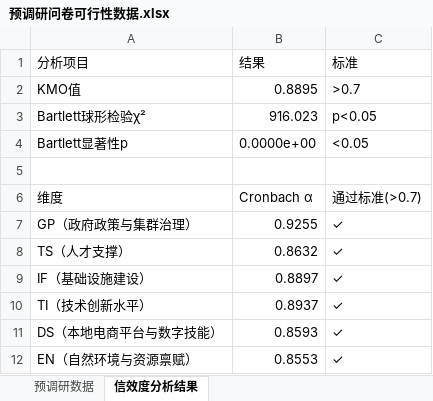
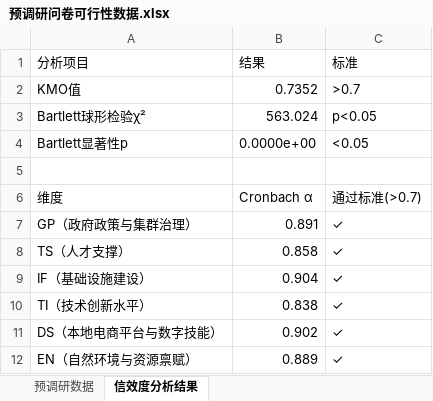
Before and after one commit to via-zy/SEM-fsQCA, an Excel workbook: 预调研问卷可行性数据.xlsx, sheet 信效度分析结果, drawn as a sheet; values as stored, in another font and other column widths than the file's, no borders; the diff names each change by its address in the sheet, - before the commit and + after, or states it on an @@ line.

```diff
--- a/预调研问卷可行性数据.xlsx (sheet 信效度分析结果)
+++ b/预调研问卷可行性数据.xlsx (sheet 信效度分析结果)
-B2 (结果): 0.8895
+B2 (结果): 0.7352
-B3 (结果): 916.023
+B3 (结果): 563.024
-B7 (结果): 0.9255
+B7 (结果): 0.891
-B8 (结果): 0.8632
+B8 (结果): 0.858
-B9 (结果): 0.8897
+B9 (结果): 0.904
-B10 (结果): 0.8937
+B10 (结果): 0.838
-B11 (结果): 0.8593
+B11 (结果): 0.902
-B12 (结果): 0.8553
+B12 (结果): 0.889
```
Also changed, not shown: sheet 预调研数据, 1 other file.
